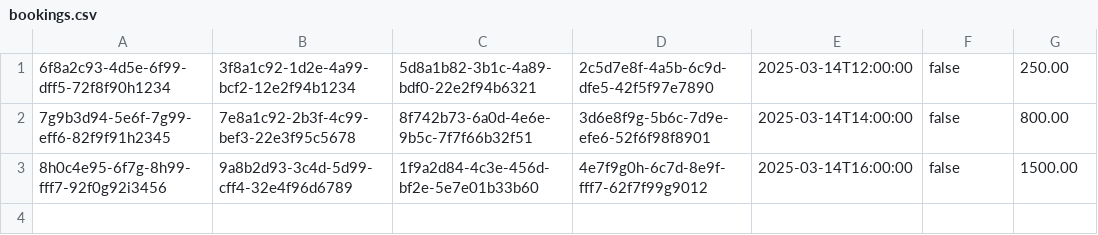
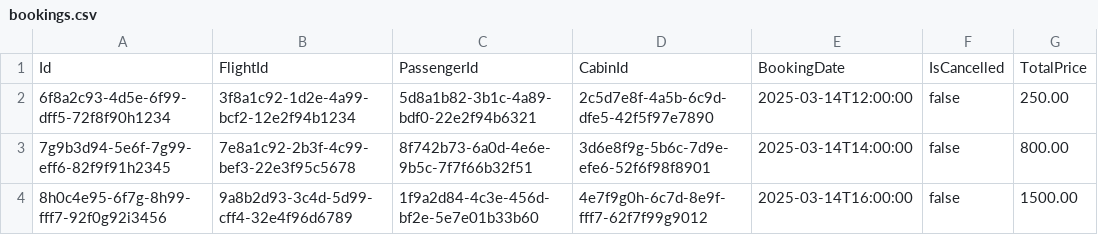
Before and after one commit to ahmad-nazzal/Airport-Ticket-Booking, a CSV file: Airport Ticket Booking/CsvData/bookings.csv, drawn as a sheet; the diff names each change by its address in the sheet, - before the commit and + after, or states it on an @@ line.

```diff
--- a/Airport Ticket Booking/CsvData/bookings.csv
+++ b/Airport Ticket Booking/CsvData/bookings.csv
+row 1: Id | FlightId | PassengerId | CabinId | BookingDate | IsCancelled | TotalPrice
```
Also changed, not shown: Airport Ticket Booking/CsvData/flightes.csv, Airport Ticket Booking/CsvData/passengers.csv, 1 other file.
